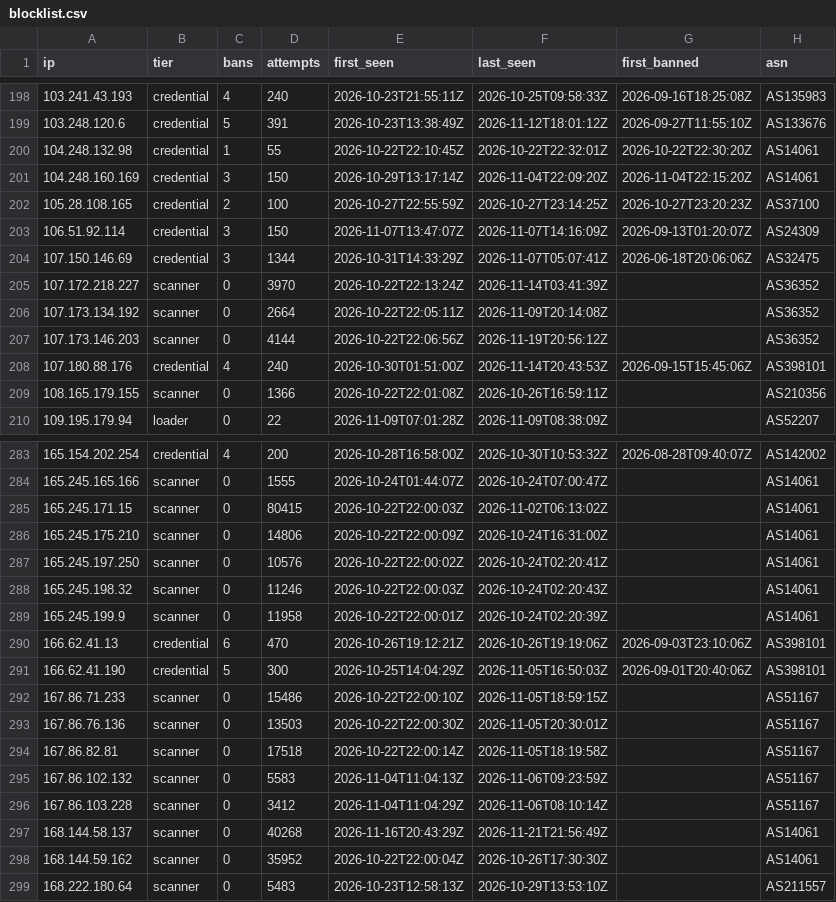
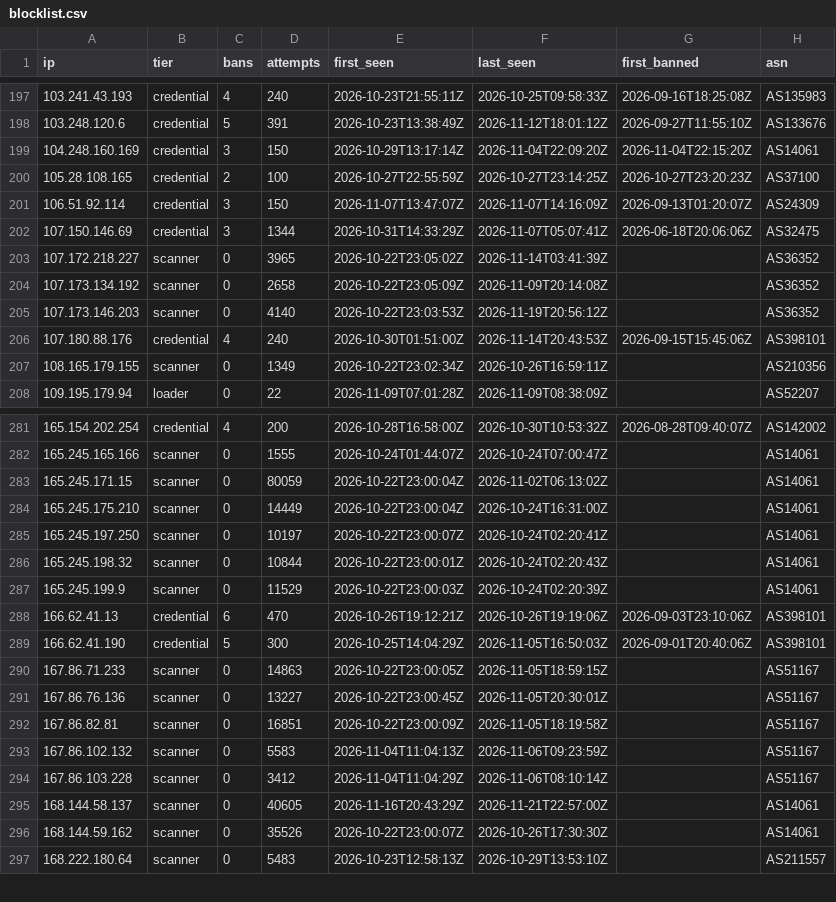
Before and after one commit to jacobyoby/honeypot-blocklist, a CSV file: blocklist.csv, drawn as a sheet; only a part is shown, gaps mark what is left out; the diff covers the shown part only.

```diff
--- a/blocklist.csv
+++ b/blocklist.csv
@@ -199,3 +198,2 @@ ip,tier,bans,attempts,first_seen,last_seen,first_banned,asn
 103.248.120.6,credential,5,391,2026-10-23T13:38:49Z,2026-11-12T18:01:12Z,2026-09-27T11:55:10Z,AS133676
-104.248.132.98,credential,1,55,2026-10-22T22:10:45Z,2026-10-22T22:32:01Z,2026-10-22T22:30:20Z,AS14061
 104.248.160.169,credential,3,150,2026-10-29T13:17:14Z,2026-11-04T22:09:20Z,2026-11-04T22:15:20Z,AS14061
@@ -204,7 +202,7 @@ ip,tier,bans,attempts,first_seen,last_seen,first_banned,asn
 107.150.146.69,credential,3,1344,2026-10-31T14:33:29Z,2026-11-07T05:07:41Z,2026-06-18T20:06:06Z,AS32475
-107.172.218.227,scanner,0,3970,2026-10-22T22:13:24Z,2026-11-14T03:41:39Z,,AS36352
-107.173.134.192,scanner,0,2664,2026-10-22T22:05:11Z,2026-11-09T20:14:08Z,,AS36352
-107.173.146.203,scanner,0,4144,2026-10-22T22:06:56Z,2026-11-19T20:56:12Z,,AS36352
+107.172.218.227,scanner,0,3965,2026-10-22T23:05:02Z,2026-11-14T03:41:39Z,,AS36352
+107.173.134.192,scanner,0,2658,2026-10-22T23:05:09Z,2026-11-09T20:14:08Z,,AS36352
+107.173.146.203,scanner,0,4140,2026-10-22T23:03:53Z,2026-11-19T20:56:12Z,,AS36352
 107.180.88.176,credential,4,240,2026-10-30T01:51:00Z,2026-11-14T20:43:53Z,2026-09-15T15:45:06Z,AS398101
-108.165.179.155,scanner,0,1366,2026-10-22T22:01:08Z,2026-10-26T16:59:11Z,,AS210356
+108.165.179.155,scanner,0,1349,2026-10-22T23:02:34Z,2026-10-26T16:59:11Z,,AS210356
 109.195.179.94,loader,0,22,2026-11-09T07:01:28Z,2026-11-09T08:38:09Z,,AS52207
@@ -284,16 +282,16 @@ ip,tier,bans,attempts,first_seen,last_seen,first_banned,asn
 165.245.165.166,scanner,0,1555,2026-10-24T01:44:07Z,2026-10-24T07:00:47Z,,AS14061
-165.245.171.15,scanner,0,80415,2026-10-22T22:00:03Z,2026-11-02T06:13:02Z,,AS14061
-165.245.175.210,scanner,0,14806,2026-10-22T22:00:09Z,2026-10-24T16:31:00Z,,AS14061
-165.245.197.250,scanner,0,10576,2026-10-22T22:00:02Z,2026-10-24T02:20:41Z,,AS14061
-165.245.198.32,scanner,0,11246,2026-10-22T22:00:03Z,2026-10-24T02:20:43Z,,AS14061
-165.245.199.9,scanner,0,11958,2026-10-22T22:00:01Z,2026-10-24T02:20:39Z,,AS14061
+165.245.171.15,scanner,0,80059,2026-10-22T23:00:04Z,2026-11-02T06:13:02Z,,AS14061
+165.245.175.210,scanner,0,14449,2026-10-22T23:00:04Z,2026-10-24T16:31:00Z,,AS14061
+165.245.197.250,scanner,0,10197,2026-10-22T23:00:07Z,2026-10-24T02:20:41Z,,AS14061
+165.245.198.32,scanner,0,10844,2026-10-22T23:00:01Z,2026-10-24T02:20:43Z,,AS14061
+165.245.199.9,scanner,0,11529,2026-10-22T23:00:03Z,2026-10-24T02:20:39Z,,AS14061
 166.62.41.13,credential,6,470,2026-10-26T19:12:21Z,2026-10-26T19:19:06Z,2026-09-03T23:10:06Z,AS398101
 166.62.41.190,credential,5,300,2026-10-25T14:04:29Z,2026-11-05T16:50:03Z,2026-09-01T20:40:06Z,AS398101
-167.86.71.233,scanner,0,15486,2026-10-22T22:00:10Z,2026-11-05T18:59:15Z,,AS51167
-167.86.76.136,scanner,0,13503,2026-10-22T22:00:30Z,2026-11-05T20:30:01Z,,AS51167
-167.86.82.81,scanner,0,17518,2026-10-22T22:00:14Z,2026-11-05T18:19:58Z,,AS51167
+167.86.71.233,scanner,0,14863,2026-10-22T23:00:05Z,2026-11-05T18:59:15Z,,AS51167
+167.86.76.136,scanner,0,13227,2026-10-22T23:00:45Z,2026-11-05T20:30:01Z,,AS51167
+167.86.82.81,scanner,0,16851,2026-10-22T23:00:09Z,2026-11-05T18:19:58Z,,AS51167
 167.86.102.132,scanner,0,5583,2026-11-04T11:04:13Z,2026-11-06T09:23:59Z,,AS51167
 167.86.103.228,scanner,0,3412,2026-11-04T11:04:29Z,2026-11-06T08:10:14Z,,AS51167
-168.144.58.137,scanner,0,40268,2026-11-16T20:43:29Z,2026-11-21T21:56:49Z,,AS14061
-168.144.59.162,scanner,0,35952,2026-10-22T22:00:04Z,2026-10-26T17:30:30Z,,AS14061
+168.144.58.137,scanner,0,40605,2026-11-16T20:43:29Z,2026-11-21T22:57:00Z,,AS14061
+168.144.59.162,scanner,0,35526,2026-10-22T23:00:07Z,2026-10-26T17:30:30Z,,AS14061
 168.222.180.64,scanner,0,5483,2026-10-23T12:58:13Z,2026-10-29T13:53:10Z,,AS211557
```
Also changed, not shown: 1 added row, 3 removed rows and 126 edited cells elsewhere in this file, blocklist.misp.csv, 3 other files.
